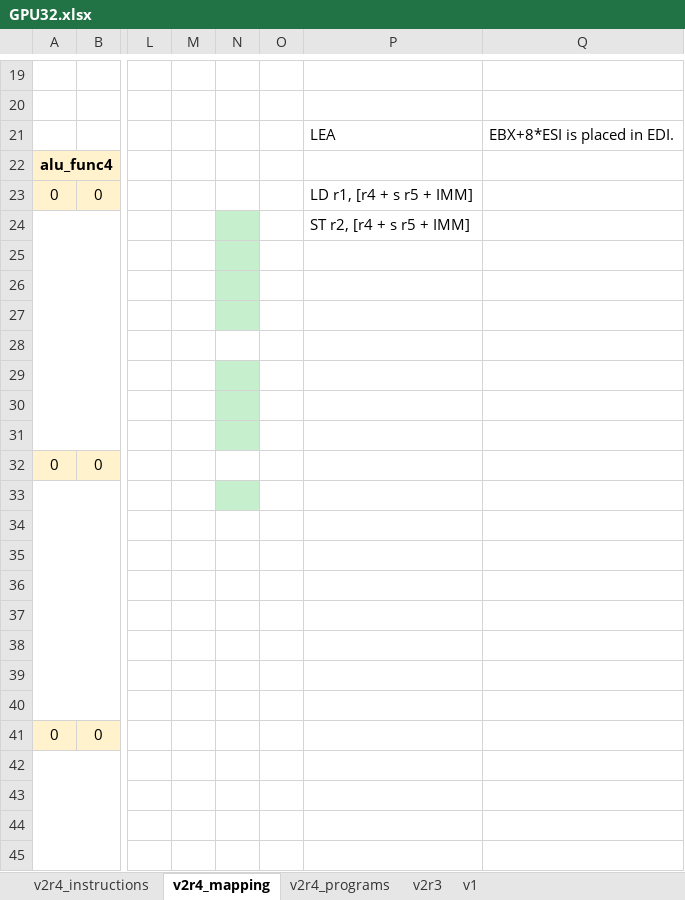
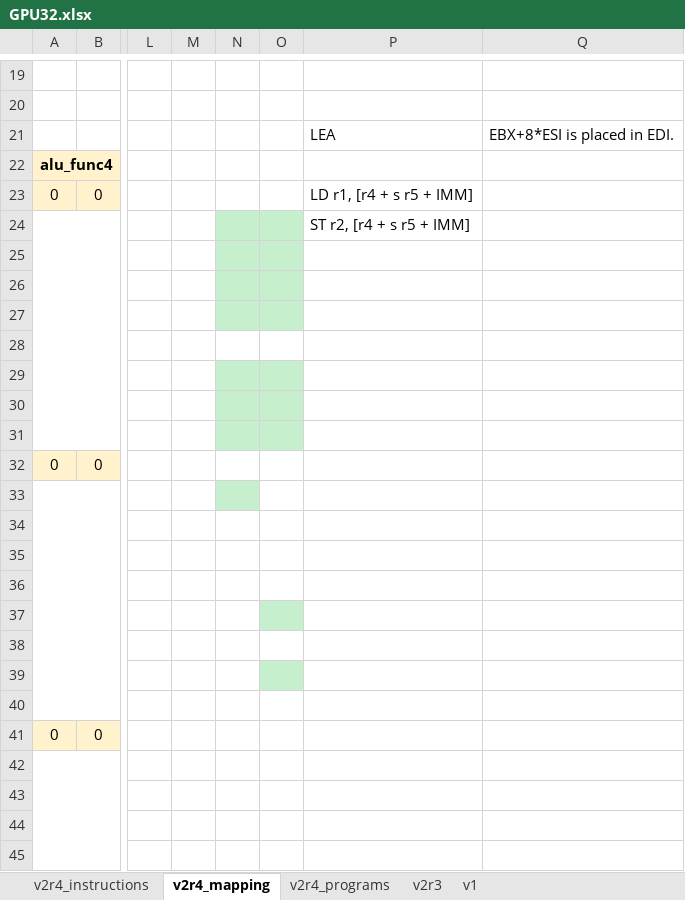
Before and after one commit to dBnx/gpu32, an Excel workbook: GPU32.xlsx, sheet v2r4_mapping, drawn as a sheet; only a part is shown, gaps mark what is left out; values as stored, in another font and other column widths than the file's, no borders; the diff names each change by its address in the sheet, - before the commit and + after, or states it on an @@ line.

```diff
--- a/GPU32.xlsx (sheet v2r4_mapping)
+++ b/GPU32.xlsx (sheet v2r4_mapping)
-O24:O27 fill: none
+O24:O27 fill: #C6EFCE
-O29:O31 fill: none
+O29:O31 fill: #C6EFCE
-O37 fill: none
+O37 fill: #C6EFCE
-O39 fill: none
+O39 fill: #C6EFCE
```
Also changed, not shown: sheet v2r4_instructions, 1 other file.
